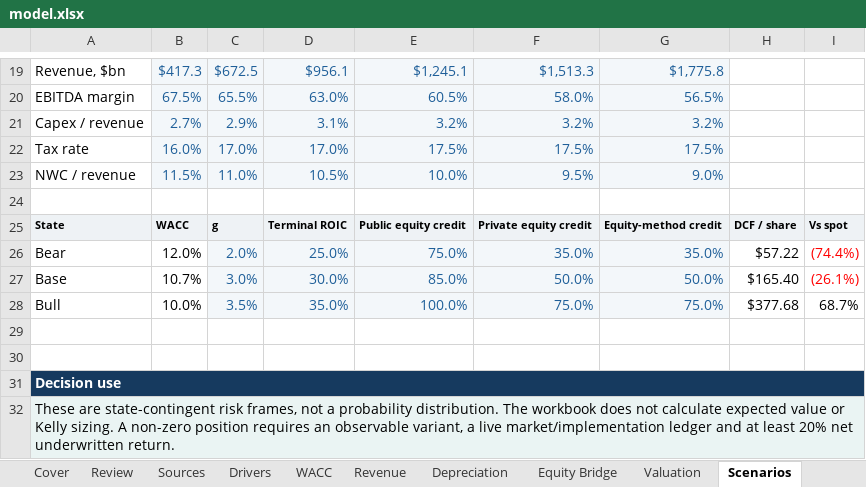
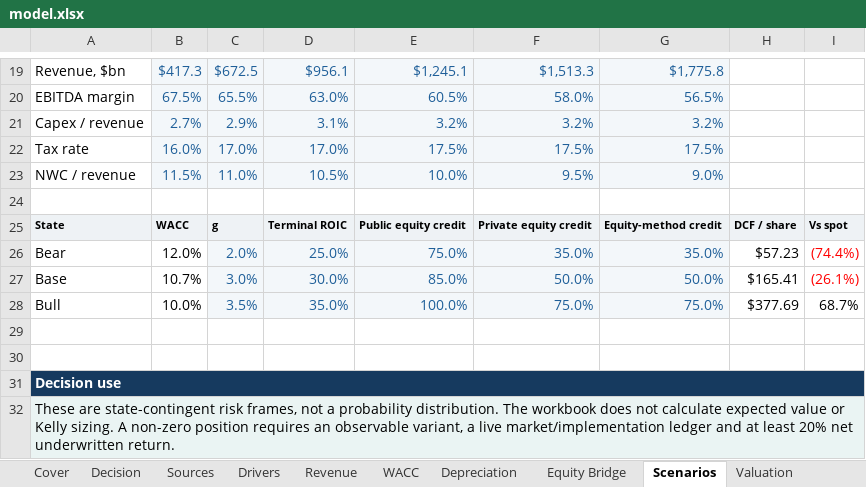
Before and after one commit to jainabhishek/equity-valuation-reports, an Excel workbook: nvidia/model.xlsx, sheet Scenarios, drawn as a sheet; only a part is shown, gaps mark what is left out; values as stored, in another font and other column widths than the file's, no borders; the diff names each change by its address in the sheet, - before the commit and + after, or states it on an @@ line.

```diff
--- a/nvidia/model.xlsx (sheet Scenarios)
+++ b/nvidia/model.xlsx (sheet Scenarios)
-sheet tab: Review
@@ sheet tab order changed: Cover | Decision | Sources | Drivers | Revenue | WACC | Depreciation | Equity Bridge | Scenarios | Valuation @@
-H26: $57.22
+H26: $57.23
-H27: $165.40
+H27: $165.41
-H28: $377.68
+H28: $377.69
```
Also changed, not shown: sheet Cover, sheet Valuation, sheet Sensitivities, sheet Decision, sheet Sources, sheet Reverse DCF, 3 more sheets, 10 other files.
